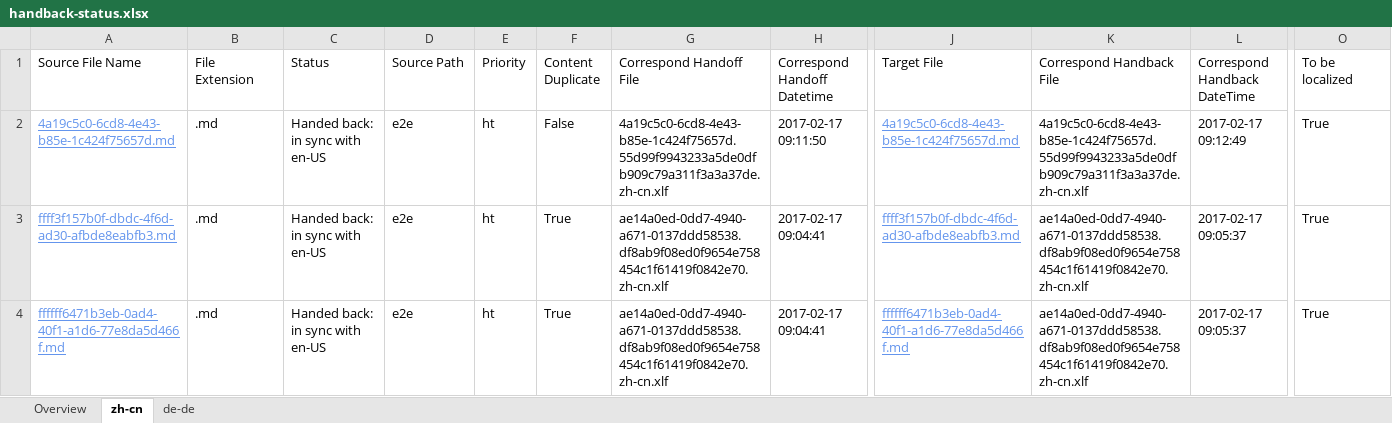
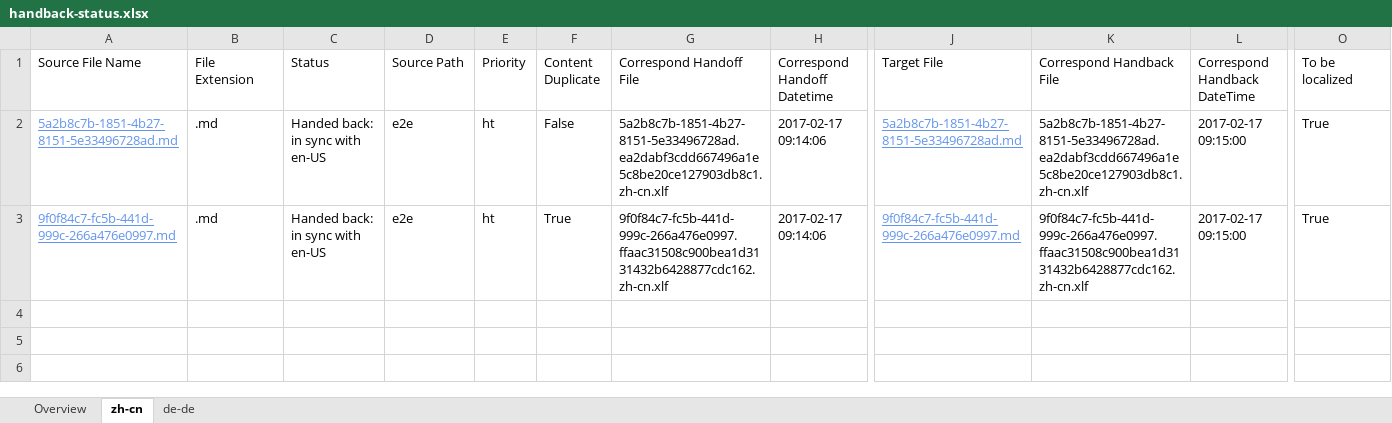
Before and after one commit to OpenLocalizationTestOrg/ol-test4-handback, an Excel workbook: ol-handback/OpenLocalizationTestOrg/ol-test0/xinjiang/handback-status.xlsx, sheet zh-cn, drawn as a sheet; only a part is shown, gaps mark what is left out; values as stored, in another font and other column widths than the file's, no borders; table styles not drawn; removed rows and columns are numbered as before the commit, all else as after; rows hold the shown columns only; the diff names each change by its address in the sheet, - before the commit and + after, or states it on an @@ line.

Commit message:
Generate Report for Handback

```diff
--- a/ol-handback/OpenLocalizationTestOrg/ol-test0/xinjiang/handback-status.xlsx (sheet zh-cn)
+++ b/ol-handback/OpenLocalizationTestOrg/ol-test0/xinjiang/handback-status.xlsx (sheet zh-cn)
-A2 (Source File Name): 4a19c5c0-6cd8-4e43-b85e-1c424f75657d.md
+A2 (Source File Name): 5a2b8c7b-1851-4b27-8151-5e33496728ad.md
-G2 (Correspond Handoff File): 4a19c5c0-6cd8-4e43-b85e-1c424f75657d.55d99f9943233a5de0dfb909c79a311f3a3a37de.zh-cn.xlf
+G2 (Correspond Handoff File): 5a2b8c7b-1851-4b27-8151-5e33496728ad.ea2dabf3cdd667496a1e5c8be20ce127903db8c1.zh-cn.xlf
-H2 (Correspond Handoff Datetime): 2017-02-17 09:11:50
+H2 (Correspond Handoff Datetime): 2017-02-17 09:14:06
-J2 (Target File): 4a19c5c0-6cd8-4e43-b85e-1c424f75657d.md
+J2 (Target File): 5a2b8c7b-1851-4b27-8151-5e33496728ad.md
-K2 (Correspond Handback File): 4a19c5c0-6cd8-4e43-b85e-1c424f75657d.55d99f9943233a5de0dfb909c79a311f3a3a37de.zh-cn.xlf
+K2 (Correspond Handback File): 5a2b8c7b-1851-4b27-8151-5e33496728ad.ea2dabf3cdd667496a1e5c8be20ce127903db8c1.zh-cn.xlf
-L2 (Correspond Handback DateTime): 2017-02-17 09:12:49
+L2 (Correspond Handback DateTime): 2017-02-17 09:15:00
-row 3: ffff3f157b0f-dbdc-4f6d-ad30-afbde8eabfb3.md | .md | Handed back: in sync with en-US | e2e | ht | True | ae14a0ed-0dd7-4940-a671-0137ddd58538.df8ab9f08ed0f9654e758454c1f61419f0842e70.zh-cn.xlf | 2017-02-17 09:04:41 | ffff3f157b0f-dbdc-4f6d-ad30-afbde8eabfb3.md | ae14a0ed-0dd7-4940-a671-0137ddd58538.df8ab9f08ed0f9654e758454c1f61419f0842e70.zh-cn.xlf | 2017-02-17 09:05:37 | True
-A3 (Source File Name): ffffff6471b3eb-0ad4-40f1-a1d6-77e8da5d466f.md
+A3 (Source File Name): 9f0f84c7-fc5b-441d-999c-266a476e0997.md
-G3 (Correspond Handoff File): ae14a0ed-0dd7-4940-a671-0137ddd58538.df8ab9f08ed0f9654e758454c1f61419f0842e70.zh-cn.xlf
+G3 (Correspond Handoff File): 9f0f84c7-fc5b-441d-999c-266a476e0997.ffaac31508c900bea1d3131432b6428877cdc162.zh-cn.xlf
-H3 (Correspond Handoff Datetime): 2017-02-17 09:04:41
+H3 (Correspond Handoff Datetime): 2017-02-17 09:14:06
-J3 (Target File): ffffff6471b3eb-0ad4-40f1-a1d6-77e8da5d466f.md
+J3 (Target File): 9f0f84c7-fc5b-441d-999c-266a476e0997.md
-K3 (Correspond Handback File): ae14a0ed-0dd7-4940-a671-0137ddd58538.df8ab9f08ed0f9654e758454c1f61419f0842e70.zh-cn.xlf
+K3 (Correspond Handback File): 9f0f84c7-fc5b-441d-999c-266a476e0997.ffaac31508c900bea1d3131432b6428877cdc162.zh-cn.xlf
-L3 (Correspond Handback DateTime): 2017-02-17 09:05:37
+L3 (Correspond Handback DateTime): 2017-02-17 09:15:00
```
Also changed, not shown: sheet de-de, sheet Overview, ol-handback/OpenLocalizationTestOrg/ol-test0/xinjiang/localization-status.xlsx.
